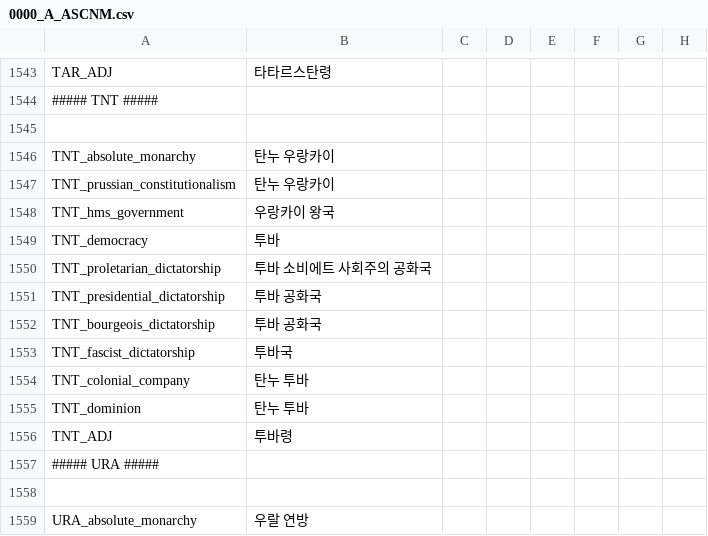
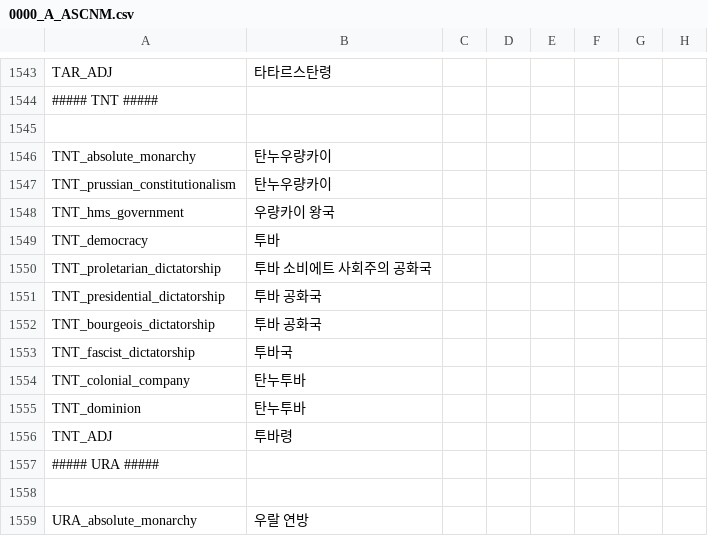
Before and after one commit to kimjeon-il/-Historical-Project-Mod-Korean-Patch, a CSV file: localisation/0000_A_ASCNM.csv, drawn as a sheet; only a part is shown, gaps mark what is left out; the diff names each change by its address in the sheet, - before the commit and + after, or states it on an @@ line.

Commit message:
Update 0000_A_ASCNM.csv

```diff
--- a/localisation/0000_A_ASCNM.csv
+++ b/localisation/0000_A_ASCNM.csv
-B1546:B1547: 탄누 우랑카이
+B1546:B1547: 탄누우량카이
-B1548: 우랑카이 왕국
+B1548: 우량카이 왕국
-B1554:B1555: 탄누 투바
+B1554:B1555: 탄누투바
```
